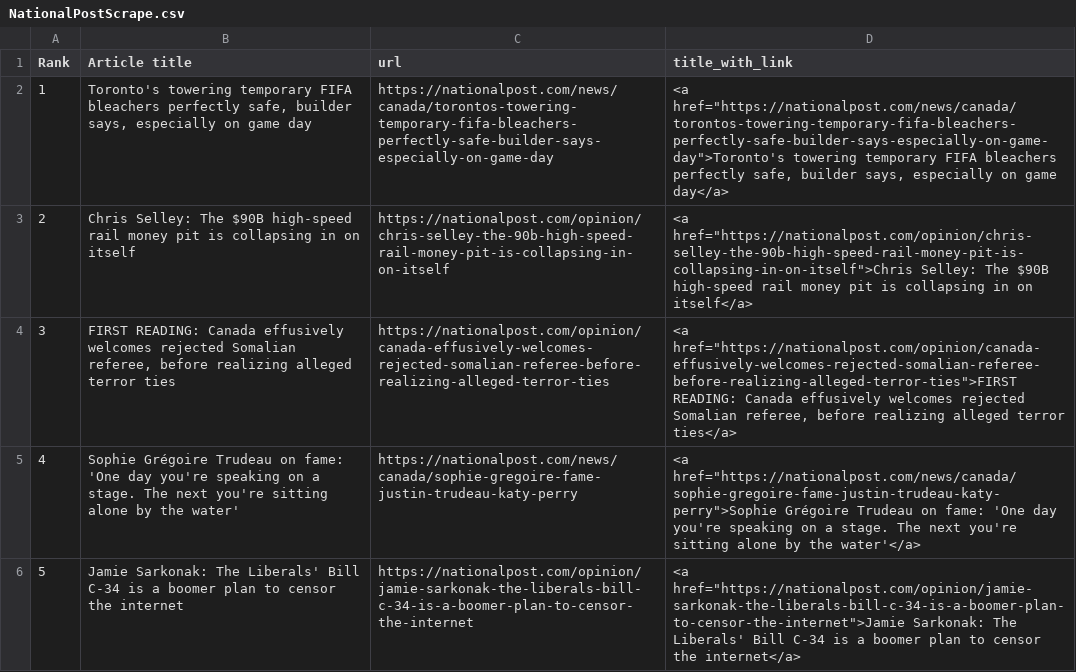
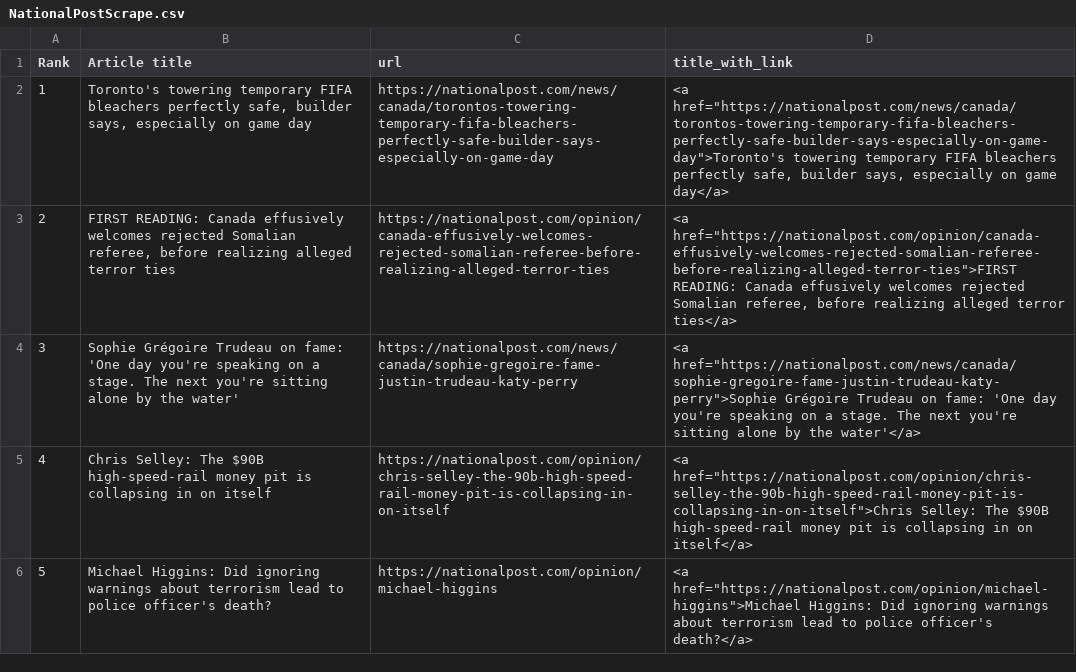
Before and after one commit to caoramckenna/canada-news-trending-stories, a CSV file: NationalPostScrape.csv, drawn as a sheet.

```diff
--- a/NationalPostScrape.csv
+++ b/NationalPostScrape.csv
@@ -2,5 +2,5 @@ Rank,Article title,url,title_with_link
 1,"Toronto's towering temporary FIFA bleachers perfectly safe, builder says, especially on game day",https://nationalpost.com/news/canada/torontos-towering-temporary-fifa-bleachers-perfectly-safe-builder-says-especially-on-game-day,"<a href=""https://nationalpost.com/news/canada/torontos-towering-temporary-fifa-bleachers-perfectly-safe-builder-says-especially-on-game-day"">Toronto's towering temporary FIFA bleachers perfectly safe, builder says, especially on game day</a>"
-2,Chris Selley: The $90B high-speed rail money pit is collapsing in on itself,https://nationalpost.com/opinion/chris-selley-the-90b-high-speed-rail-money-pit-is-collapsing-in-on-itself,"<a href=""https://nationalpost.com/opinion/chris-selley-the-90b-high-speed-rail-money-pit-is-collapsing-in-on-itself"">Chris Selley: The $90B high-speed rail money pit is collapsing in on itself</a>"
-3,"FIRST READING: Canada effusively welcomes rejected Somalian referee, before realizing alleged terror ties",https://nationalpost.com/opinion/canada-effusively-welcomes-rejected-somalian-referee-before-realizing-alleged-terror-ties,"<a href=""https://nationalpost.com/opinion/canada-effusively-welcomes-rejected-somalian-referee-before-realizing-alleged-terror-ties"">FIRST READING: Canada effusively welcomes rejected Somalian referee, before realizing alleged terror ties</a>"
-4,Sophie Grégoire Trudeau on fame: 'One day you're speaking on a stage. The next you're sitting alone by the water',https://nationalpost.com/news/canada/sophie-gregoire-fame-justin-trudeau-katy-perry,"<a href=""https://nationalpost.com/news/canada/sophie-gregoire-fame-justin-trudeau-katy-perry"">Sophie Grégoire Trudeau on fame: 'One day you're speaking on a stage. The next you're sitting alone by the water'</a>"
-5,Jamie Sarkonak: The Liberals' Bill C-34 is a boomer plan to censor the internet,https://nationalpost.com/opinion/jamie-sarkonak-the-liberals-bill-c-34-is-a-boomer-plan-to-censor-the-internet,"<a href=""https://nationalpost.com/opinion/jamie-sarkonak-the-liberals-bill-c-34-is-a-boomer-plan-to-censor-the-internet"">Jamie Sarkonak: The Liberals' Bill C-34 is a boomer plan to censor the internet</a>"
+2,"FIRST READING: Canada effusively welcomes rejected Somalian referee, before realizing alleged terror ties",https://nationalpost.com/opinion/canada-effusively-welcomes-rejected-somalian-referee-before-realizing-alleged-terror-ties,"<a href=""https://nationalpost.com/opinion/canada-effusively-welcomes-rejected-somalian-referee-before-realizing-alleged-terror-ties"">FIRST READING: Canada effusively welcomes rejected Somalian referee, before realizing alleged terror ties</a>"
+3,Sophie Grégoire Trudeau on fame: 'One day you're speaking on a stage. The next you're sitting alone by the water',https://nationalpost.com/news/canada/sophie-gregoire-fame-justin-trudeau-katy-perry,"<a href=""https://nationalpost.com/news/canada/sophie-gregoire-fame-justin-trudeau-katy-perry"">Sophie Grégoire Trudeau on fame: 'One day you're speaking on a stage. The next you're sitting alone by the water'</a>"
+4,Chris Selley: The $90B high-speed-rail money pit is collapsing in on itself,https://nationalpost.com/opinion/chris-selley-the-90b-high-speed-rail-money-pit-is-collapsing-in-on-itself,"<a href=""https://nationalpost.com/opinion/chris-selley-the-90b-high-speed-rail-money-pit-is-collapsing-in-on-itself"">Chris Selley: The $90B high-speed-rail money pit is collapsing in on itself</a>"
+5,Michael Higgins: Did ignoring warnings about terrorism lead to police officer's death?,https://nationalpost.com/opinion/michael-higgins,"<a href=""https://nationalpost.com/opinion/michael-higgins"">Michael Higgins: Did ignoring warnings about terrorism lead to police officer's death?</a>"
```
Also changed, not shown: CTVScrape.csv, GlobeAndMailScrape.csv, 4 other files.
